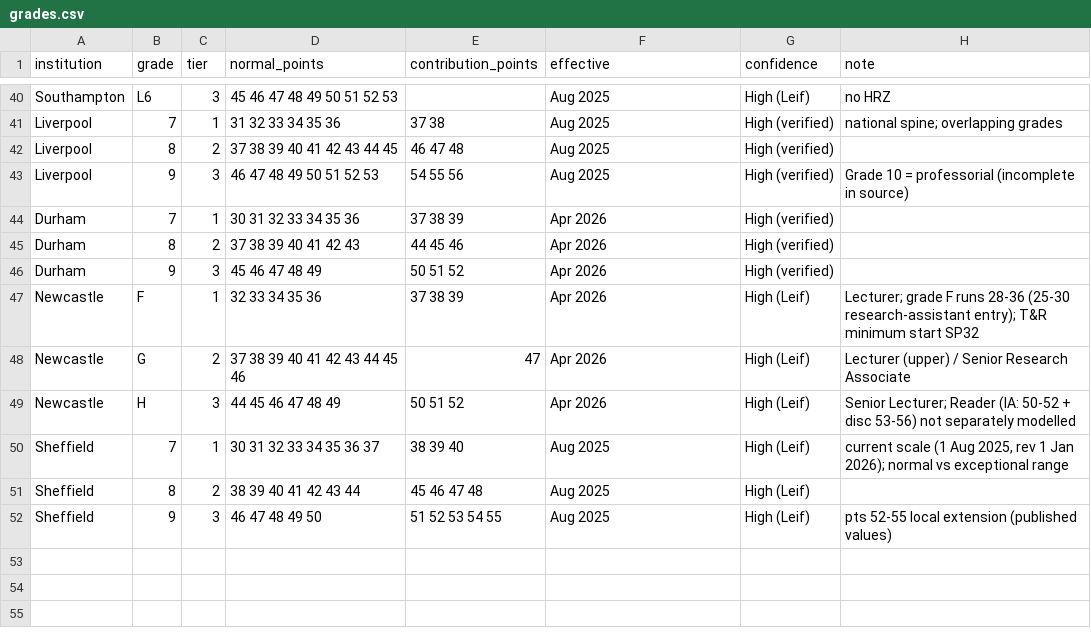
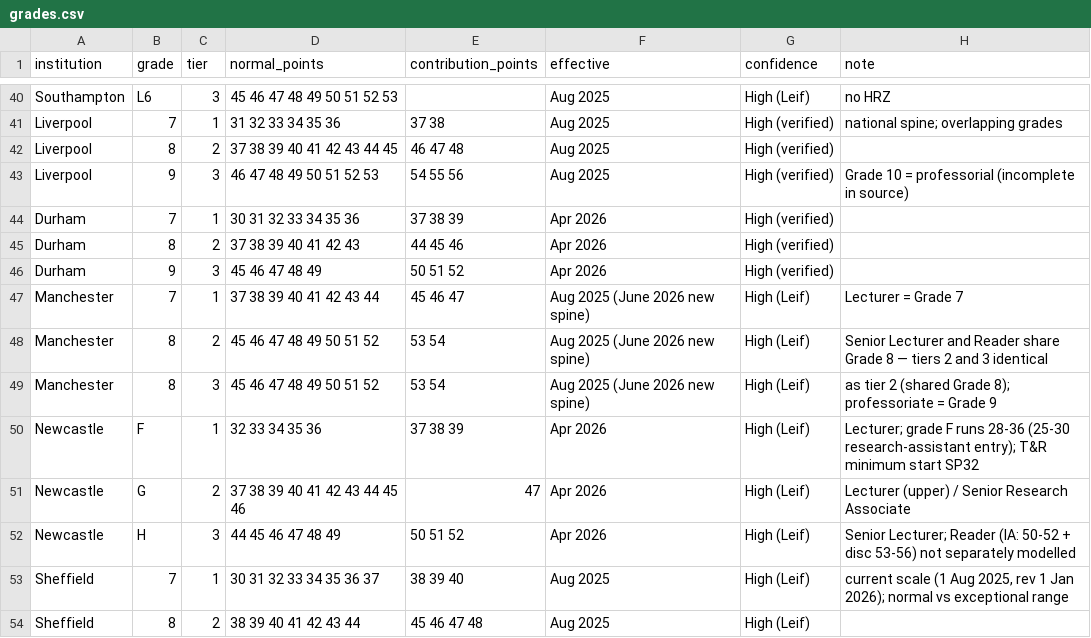
Before and after one commit to leifuss/exeter-staff-cuts, a CSV file: grades.csv, drawn as a sheet; only a part is shown, gaps mark what is left out; the shorter side is filled out with more unchanged rows; the diff names each change by its address in the sheet, - before the commit and + after, or states it on an @@ line.

```diff
--- a/grades.csv
+++ b/grades.csv
+row 47: Manchester | 7 | 1 | 37 38 39 40 41 42 43 44 | 45 46 47 | Aug 2025 (June 2026 new spine) | High (Leif) | Lecturer = Grade 7
+row 48: Manchester | 8 | 2 | 45 46 47 48 49 50 51 52 | 53 54 | Aug 2025 (June 2026 new spine) | High (Leif) | Senior Lecturer and Reader share Grade 8 — tiers 2 and 3 identical
+row 49: Manchester | 8 | 3 | 45 46 47 48 49 50 51 52 | 53 54 | Aug 2025 (June 2026 new spine) | High (Leif) | as tier 2 (shared Grade 8); professoriate = Grade 9
```
Also changed, not shown: cost_model_results.csv, 8 other files.
